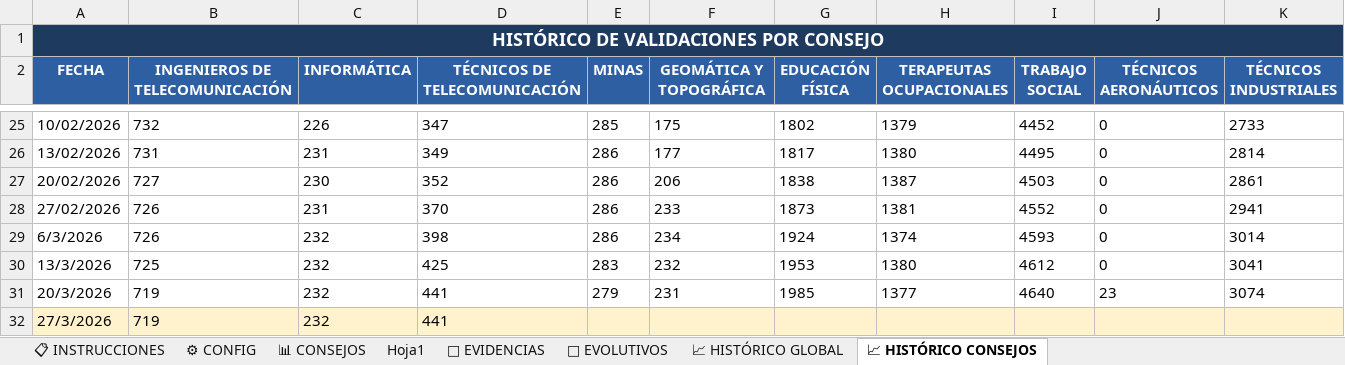
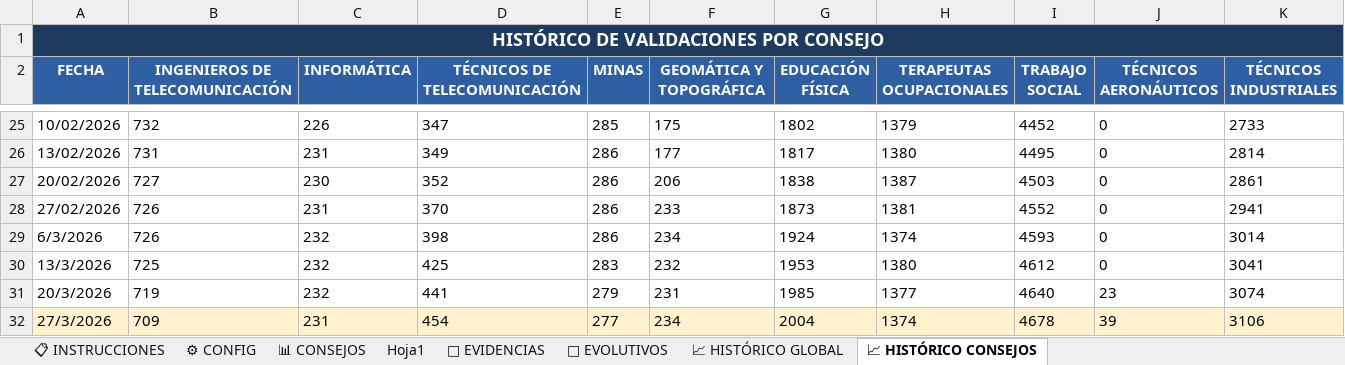
Before and after one commit to rinconrobertoj-oss/dashboard_V5, an Excel workbook: data/informe.xlsx, sheet 📈 HISTÓRICO CONSEJOS, drawn as a sheet; only a part is shown, gaps mark what is left out; values as stored, in another font and other column widths than the file's, no borders; the diff covers the shown part only; the diff names each change by its address in the sheet, - before the commit and + after, or states it on an @@ line.

```diff
--- a/data/informe.xlsx (sheet 📈 HISTÓRICO CONSEJOS)
+++ b/data/informe.xlsx (sheet 📈 HISTÓRICO CONSEJOS)
-B32 (INGENIEROS DE TELECOMUNICACIÓN): 719
+B32 (INGENIEROS DE TELECOMUNICACIÓN): 709
-C32 (INFORMÁTICA): 232
+C32 (INFORMÁTICA): 231
-D32 (TÉCNICOS DE TELECOMUNICACIÓN): 441
+D32 (TÉCNICOS DE TELECOMUNICACIÓN): 454
-E32 (MINAS): (empty)
+E32 (MINAS): 277
-F32 (GEOMÁTICA Y TOPOGRÁFICA): (empty)
+F32 (GEOMÁTICA Y TOPOGRÁFICA): 234
-G32 (EDUCACIÓN FÍSICA): (empty)
+G32 (EDUCACIÓN FÍSICA): 2004
-H32 (TERAPEUTAS OCUPACIONALES): (empty)
+H32 (TERAPEUTAS OCUPACIONALES): 1374
-I32 (TRABAJO SOCIAL): (empty)
+I32 (TRABAJO SOCIAL): 4678
-J32 (TÉCNICOS AERONÁUTICOS): (empty)
+J32 (TÉCNICOS AERONÁUTICOS): 39
-K32 (TÉCNICOS INDUSTRIALES): (empty)
+K32 (TÉCNICOS INDUSTRIALES): 3106
```
Also changed, not shown: 9 edited cells elsewhere in this sheet, sheet 📁 EVIDENCIAS, sheet 📊 CONSEJOS, sheet Hoja1, sheet 🚀 EVOLUTIVOS, sheet ⚙ CONFIG, sheet 📈 HISTÓRICO GLOBAL, 1 other file.
